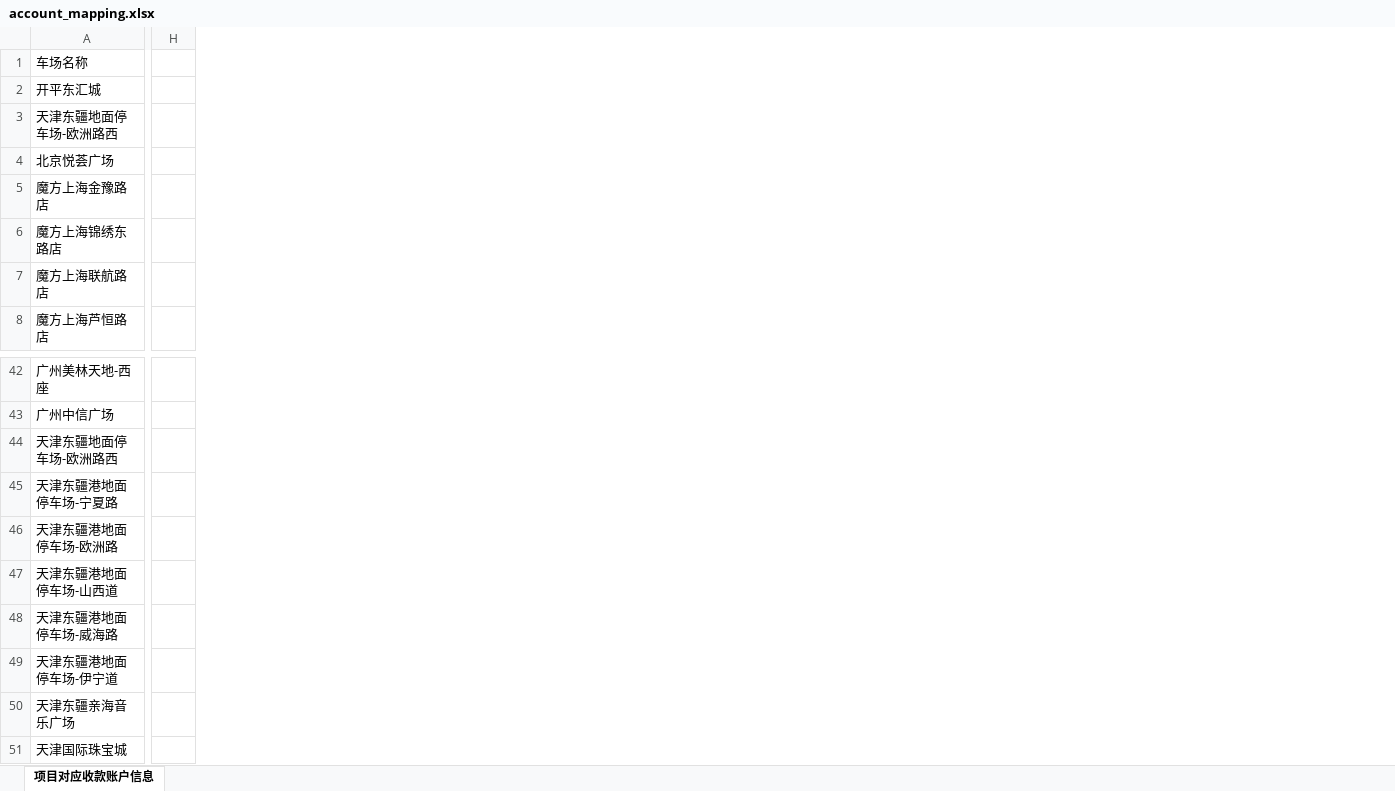
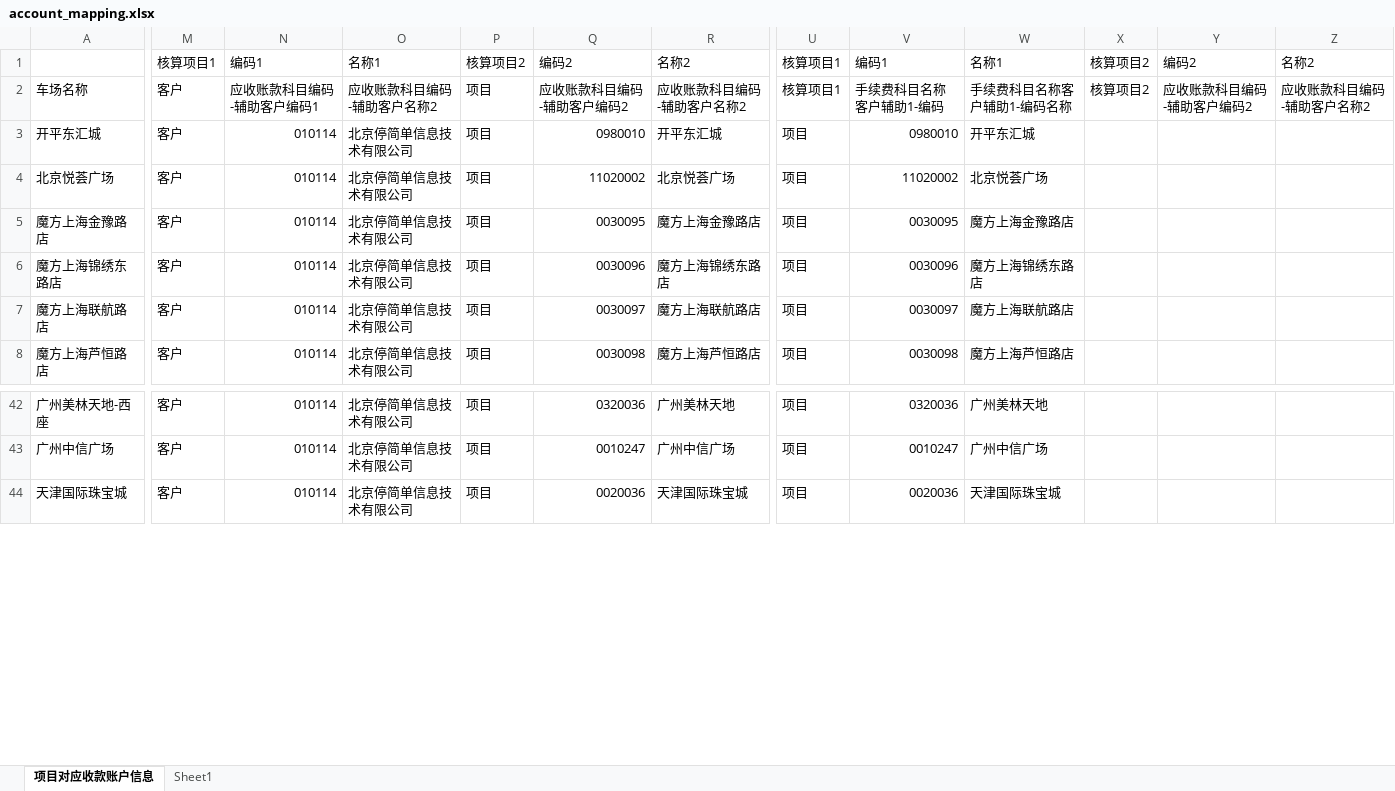
Before and after one commit to octopus87/CWDZ, an Excel workbook: config/voucher/tingsimple/account_mapping.xlsx, sheet 项目对应收款账户信息, drawn as a sheet; only a part is shown, gaps mark what is left out; values as stored, in another font and other column widths than the file's, no cell formats; conditional formats not drawn; removed rows and columns are numbered as before the commit, all else as after; rows hold the shown columns only; the diff covers the shown part only; the diff names each change by its address in the sheet, - before the commit and + after, or states it on an @@ line.

```diff
--- a/config/voucher/tingsimple/account_mapping.xlsx (sheet 项目对应收款账户信息)
+++ b/config/voucher/tingsimple/account_mapping.xlsx (sheet 项目对应收款账户信息)
+sheet tab: Sheet1
-column H, empty
+column M (客户), rows 3-8: all 客户; rows 42-44: all 客户
+column N (应收账款科目编码-辅助客户编码1), rows 3-8: all 010114; rows 42-44: all 010114
+column O (应收账款科目编码-辅助客户名称2), rows 3-8: all 北京停简单信息技术有限公司; rows 42-44: all 北京停简单信息技术有限公司
+column P (项目), rows 3-8: all 项目; rows 42-44: all 项目
+column Q (应收账款科目编码-辅助客户编码2), rows 3-8: 0980010 | 11020002 | 0030095 | 0030096 | 0030097 | 0030098; rows 42-44: 0320036 | 0010247 | 0020036
+column R (应收账款科目编码-辅助客户名称2), rows 3-8: 开平东汇城 | 北京悦荟广场 | 魔方上海金豫路店 | 魔方上海锦绣东路店 | 魔方上海联航路店 | 魔方上海芦恒路店; rows 42-44: 广州美林天地 | 广州中信广场 | 天津国际珠宝城
+column U (核算项目1), rows 3-8: all 项目; rows 42-44: all 项目
+column V (手续费科目名称客户辅助1-编码), rows 3-8: 0980010 | 11020002 | 0030095 | 0030096 | 0030097 | 0030098; rows 42-44: 0320036 | 0010247 | 0020036
+column W (手续费科目名称客户辅助1-编码名称), rows 3-8: 开平东汇城 | 北京悦荟广场 | 魔方上海金豫路店 | 魔方上海锦绣东路店 | 魔方上海联航路店 | 魔方上海芦恒路店; rows 42-44: 广州美林天地 | 广州中信广场 | 天津国际珠宝城
+column X (核算项目2), empty
+column Y (应收账款科目编码-辅助客户编码2), empty
+column Z (应收账款科目编码-辅助客户名称2), empty
+row 1:  | 核算项目1 | 编码1 | 名称1 | 核算项目2 | 编码2 | 名称2 | 核算项目1 | 编码1 | 名称1 | 核算项目2 | 编码2 | 名称2
-row 3: 天津东疆地面停车场-欧洲路西
-row 44: 天津东疆地面停车场-欧洲路西
-row 45: 天津东疆港地面停车场-宁夏路
-row 46: 天津东疆港地面停车场-欧洲路
-row 47: 天津东疆港地面停车场-山西道
-row 48: 天津东疆港地面停车场-威海路
-row 49: 天津东疆港地面停车场-伊宁道
-row 50: 天津东疆亲海音乐广场
```
Also changed, not shown: 8 added rows, 1 removed row, 5 added columns and 18 edited cells elsewhere in this sheet, cell formats, 1 other file.
